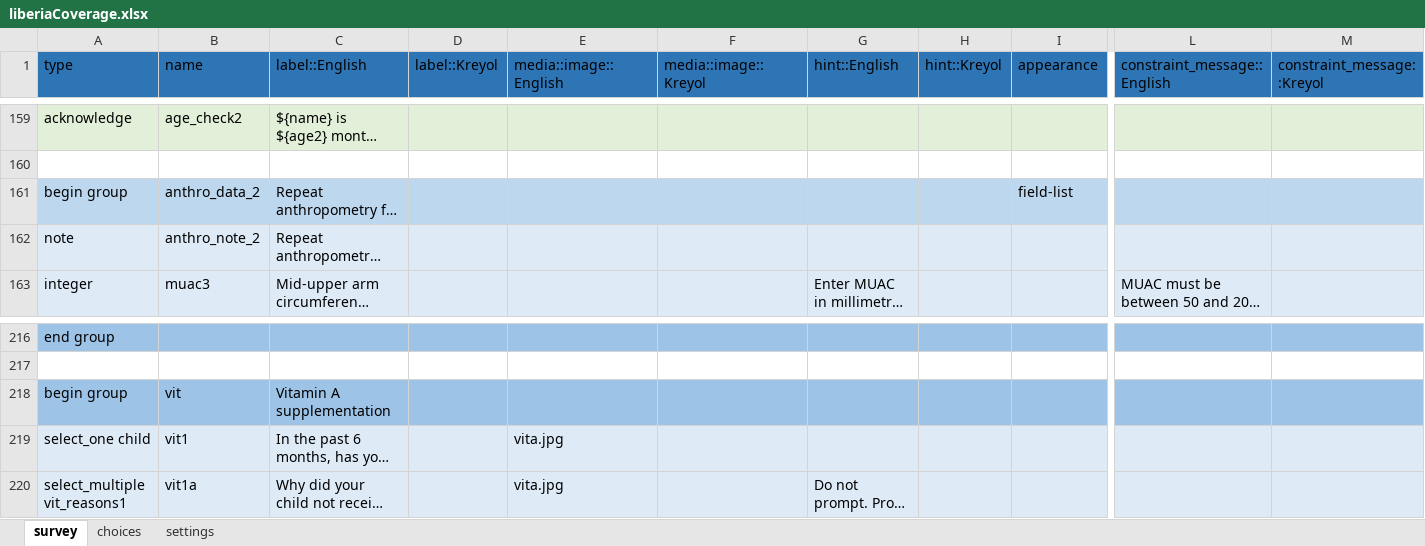
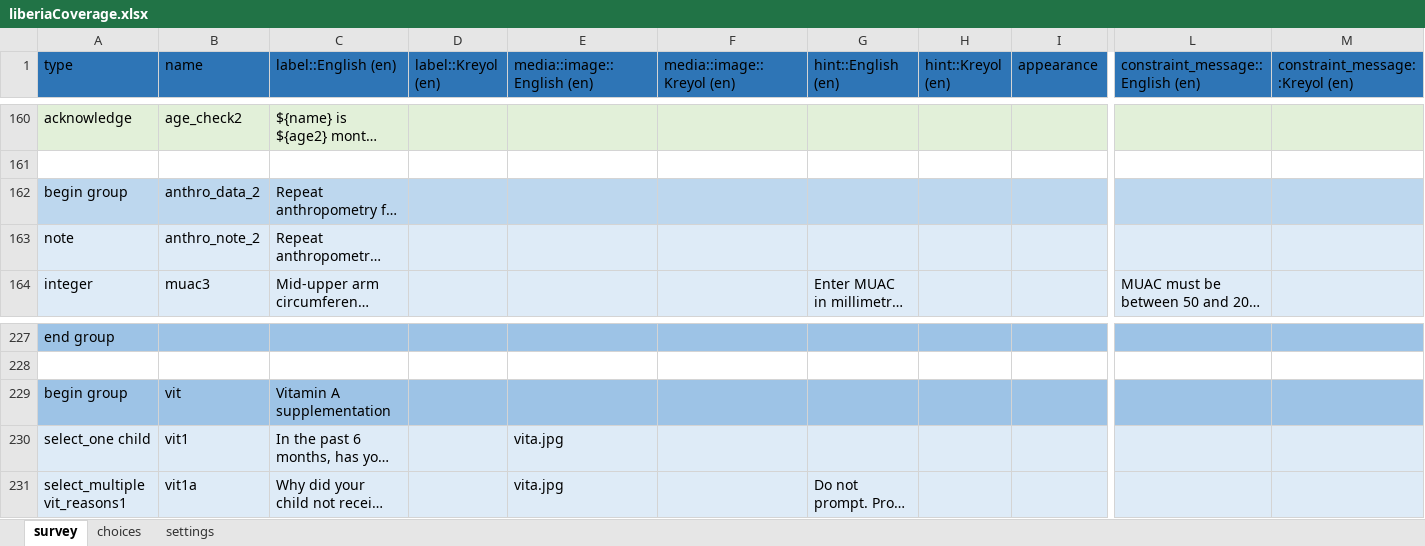
Before and after one commit to validmeasures/liberiaS3Mforms, an Excel workbook: liberiaCoverage.xlsx, sheet survey, drawn as a sheet; only a part is shown, gaps mark what is left out; long unchanged cells end in …; values as stored, in another font and other column widths than the file's, no borders; addresses are those after the commit; the diff covers the shown part only; the diff names each change by its address in the sheet, - before the commit and + after, or states it on an @@ line.

```diff
--- a/liberiaCoverage.xlsx (sheet survey)
+++ b/liberiaCoverage.xlsx (sheet survey)
-C1: label::English
+C1: label::English (en)
-D1: label::Kreyol
+D1: label::Kreyol (en)
-E1: media::image::English
+E1: media::image::English (en)
-F1: media::image::Kreyol
+F1: media::image::Kreyol (en)
-G1: hint::English
+G1: hint::English (en)
-H1: hint::Kreyol
+H1: hint::Kreyol (en)
-L1: constraint_message::English
+L1: constraint_message::English (en)
-M1: constraint_message::Kreyol
+M1: constraint_message::Kreyol (en)
-I162 (appearance): field-list
+I162 (appearance): (empty)
```
Also changed, not shown: 9 added rows, 4 removed rows, 3 moved rows and 15 edited cells elsewhere in this sheet, sheet choices, 1 other file.
